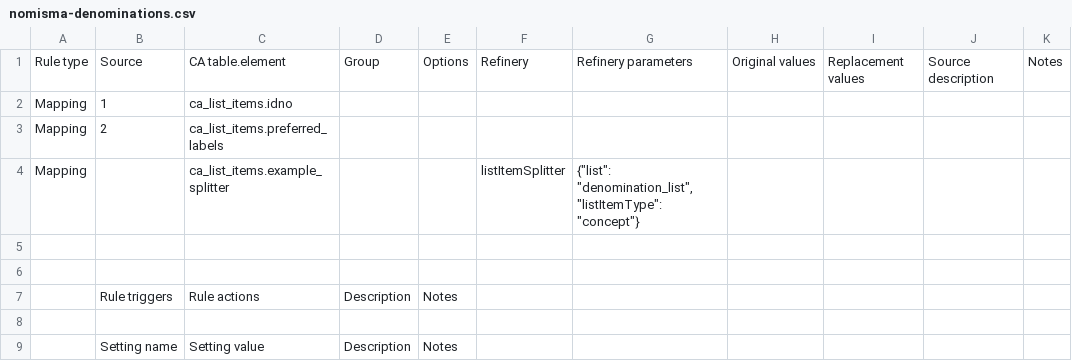
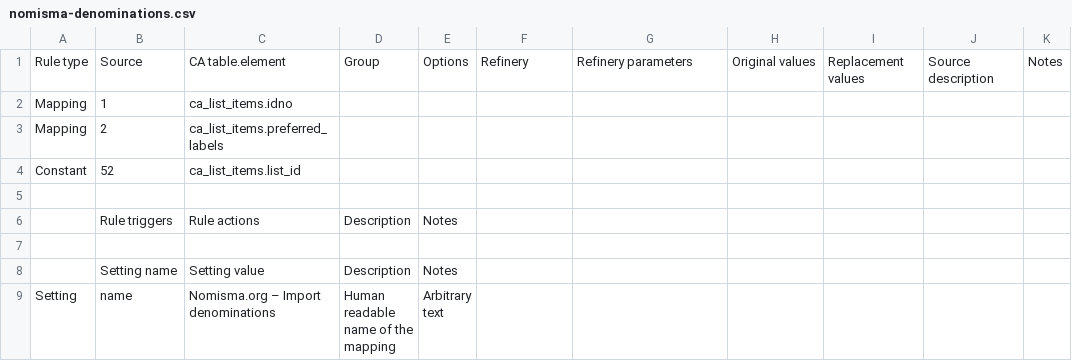
Before and after one commit to AmericanNumismaticSociety/ca-tools, a CSV file: importers/nomisma-denominations.csv, drawn as a sheet; only a part is shown; the shorter side is filled out with more unchanged rows; removed rows and columns are numbered as before the commit, all else as after; the diff names each change by its address in the sheet, - before the commit and + after, or states it on an @@ line.

```diff
--- a/importers/nomisma-denominations.csv
+++ b/importers/nomisma-denominations.csv
-row 4: Mapping |  | ca_list_items.example_splitter |  |  | listItemSplitter | {"list": "denomination_list", "listItemType": "concept"}
-row 4: (empty)
+row 4: Constant | 52 | ca_list_items.list_id
```
Also changed, not shown: exporters/NUDS.csv.
